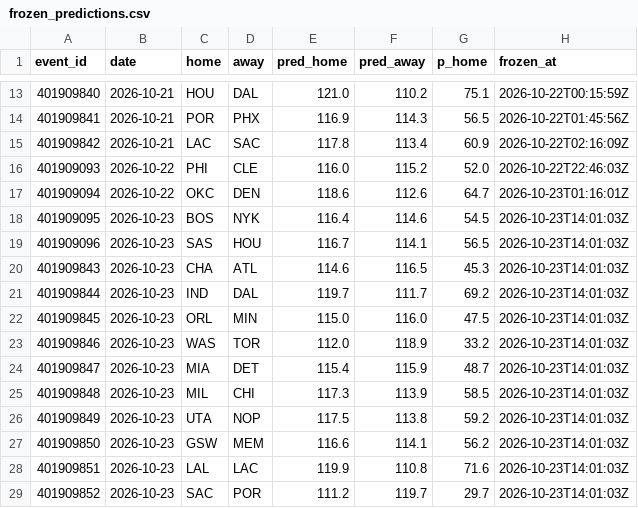
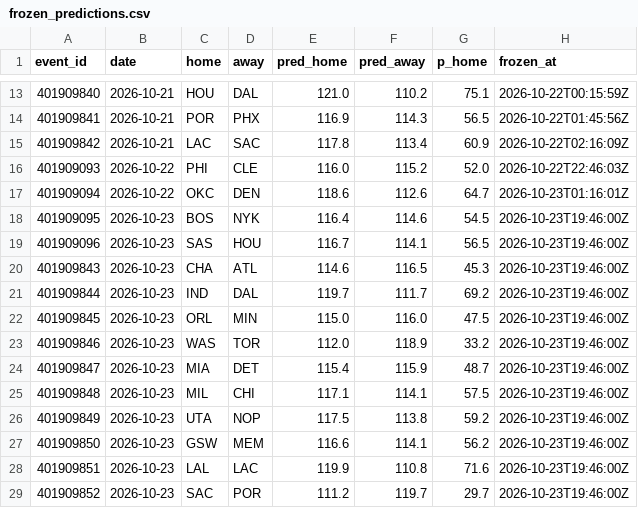
Before and after one commit to harisbyhaqi/hoopcast, a CSV file: data/frozen_predictions.csv, drawn as a sheet; only a part is shown, gaps mark what is left out.

```diff
--- a/data/frozen_predictions.csv
+++ b/data/frozen_predictions.csv
@@ -17,13 +17,13 @@ event_id,date,home,away,pred_home,pred_away,p_home,frozen_at
 401909094,2026-10-22,OKC,DEN,118.6,112.6,64.7,2026-10-23T01:16:01Z
-401909095,2026-10-23,BOS,NYK,116.4,114.6,54.5,2026-10-23T14:01:03Z
-401909096,2026-10-23,SAS,HOU,116.7,114.1,56.5,2026-10-23T14:01:03Z
-401909843,2026-10-23,CHA,ATL,114.6,116.5,45.3,2026-10-23T14:01:03Z
-401909844,2026-10-23,IND,DAL,119.7,111.7,69.2,2026-10-23T14:01:03Z
-401909845,2026-10-23,ORL,MIN,115.0,116.0,47.5,2026-10-23T14:01:03Z
-401909846,2026-10-23,WAS,TOR,112.0,118.9,33.2,2026-10-23T14:01:03Z
-401909847,2026-10-23,MIA,DET,115.4,115.9,48.7,2026-10-23T14:01:03Z
-401909848,2026-10-23,MIL,CHI,117.3,113.9,58.5,2026-10-23T14:01:03Z
-401909849,2026-10-23,UTA,NOP,117.5,113.8,59.2,2026-10-23T14:01:03Z
-401909850,2026-10-23,GSW,MEM,116.6,114.1,56.2,2026-10-23T14:01:03Z
-401909851,2026-10-23,LAL,LAC,119.9,110.8,71.6,2026-10-23T14:01:03Z
-401909852,2026-10-23,SAC,POR,111.2,119.7,29.7,2026-10-23T14:01:03Z
+401909095,2026-10-23,BOS,NYK,116.4,114.6,54.5,2026-10-23T19:46:00Z
+401909096,2026-10-23,SAS,HOU,116.7,114.1,56.5,2026-10-23T19:46:00Z
+401909843,2026-10-23,CHA,ATL,114.6,116.5,45.3,2026-10-23T19:46:00Z
+401909844,2026-10-23,IND,DAL,119.7,111.7,69.2,2026-10-23T19:46:00Z
+401909845,2026-10-23,ORL,MIN,115.0,116.0,47.5,2026-10-23T19:46:00Z
+401909846,2026-10-23,WAS,TOR,112.0,118.9,33.2,2026-10-23T19:46:00Z
+401909847,2026-10-23,MIA,DET,115.4,115.9,48.7,2026-10-23T19:46:00Z
+401909848,2026-10-23,MIL,CHI,117.1,114.1,57.5,2026-10-23T19:46:00Z
+401909849,2026-10-23,UTA,NOP,117.5,113.8,59.2,2026-10-23T19:46:00Z
+401909850,2026-10-23,GSW,MEM,116.6,114.1,56.2,2026-10-23T19:46:00Z
+401909851,2026-10-23,LAL,LAC,119.9,110.8,71.6,2026-10-23T19:46:00Z
+401909852,2026-10-23,SAC,POR,111.2,119.7,29.7,2026-10-23T19:46:00Z
```
Also changed, not shown: 6 other files.
